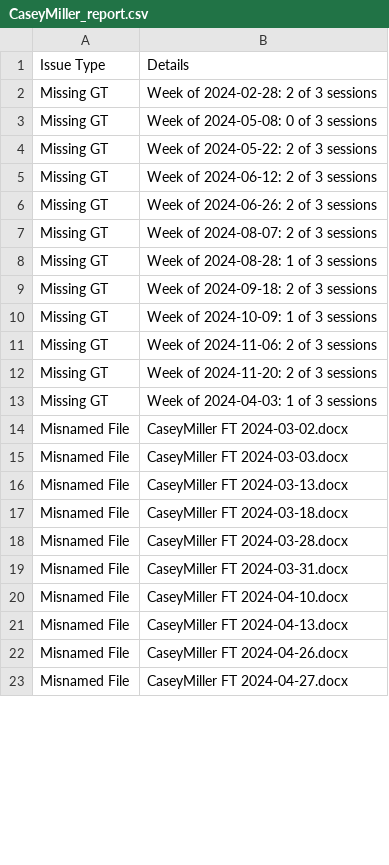
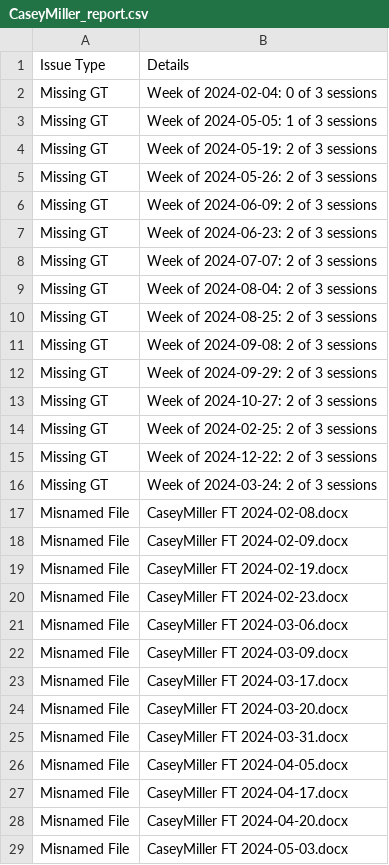
Before and after one commit to njpatterson91/audit_engine-copy, a CSV file: data/audit_results/CaseyMiller_report.csv, drawn as a sheet; only a part is shown; the diff covers the shown part only.

```diff
--- a/data/audit_results/CaseyMiller_report.csv
+++ b/data/audit_results/CaseyMiller_report.csv
@@ -1,23 +1,29 @@
 Issue Type,Details
-Missing GT,Week of 2024-02-28: 2 of 3 sessions
-Missing GT,Week of 2024-05-08: 0 of 3 sessions
-Missing GT,Week of 2024-05-22: 2 of 3 sessions
-Missing GT,Week of 2024-06-12: 2 of 3 sessions
-Missing GT,Week of 2024-06-26: 2 of 3 sessions
-Missing GT,Week of 2024-08-07: 2 of 3 sessions
-Missing GT,Week of 2024-08-28: 1 of 3 sessions
-Missing GT,Week of 2024-09-18: 2 of 3 sessions
-Missing GT,Week of 2024-10-09: 1 of 3 sessions
-Missing GT,Week of 2024-11-06: 2 of 3 sessions
-Missing GT,Week of 2024-11-20: 2 of 3 sessions
-Missing GT,Week of 2024-04-03: 1 of 3 sessions
-Misnamed File,CaseyMiller FT 2024-03-02.docx
-Misnamed File,CaseyMiller FT 2024-03-03.docx
-Misnamed File,CaseyMiller FT 2024-03-13.docx
-Misnamed File,CaseyMiller FT 2024-03-18.docx
-Misnamed File,CaseyMiller FT 2024-03-28.docx
+Missing GT,Week of 2024-02-04: 0 of 3 sessions
+Missing GT,Week of 2024-05-05: 1 of 3 sessions
+Missing GT,Week of 2024-05-19: 2 of 3 sessions
+Missing GT,Week of 2024-05-26: 2 of 3 sessions
+Missing GT,Week of 2024-06-09: 2 of 3 sessions
+Missing GT,Week of 2024-06-23: 2 of 3 sessions
+Missing GT,Week of 2024-07-07: 2 of 3 sessions
+Missing GT,Week of 2024-08-04: 2 of 3 sessions
+Missing GT,Week of 2024-08-25: 2 of 3 sessions
+Missing GT,Week of 2024-09-08: 2 of 3 sessions
+Missing GT,Week of 2024-09-29: 2 of 3 sessions
+Missing GT,Week of 2024-10-27: 2 of 3 sessions
+Missing GT,Week of 2024-02-25: 2 of 3 sessions
+Missing GT,Week of 2024-12-22: 2 of 3 sessions
+Missing GT,Week of 2024-03-24: 2 of 3 sessions
+Misnamed File,CaseyMiller FT 2024-02-08.docx
+Misnamed File,CaseyMiller FT 2024-02-09.docx
+Misnamed File,CaseyMiller FT 2024-02-19.docx
+Misnamed File,CaseyMiller FT 2024-02-23.docx
+Misnamed File,CaseyMiller FT 2024-03-06.docx
+Misnamed File,CaseyMiller FT 2024-03-09.docx
+Misnamed File,CaseyMiller FT 2024-03-17.docx
+Misnamed File,CaseyMiller FT 2024-03-20.docx
 Misnamed File,CaseyMiller FT 2024-03-31.docx
-Misnamed File,CaseyMiller FT 2024-04-10.docx
-Misnamed File,CaseyMiller FT 2024-04-13.docx
-Misnamed File,CaseyMiller FT 2024-04-26.docx
-Misnamed File,CaseyMiller FT 2024-04-27.docx
+Misnamed File,CaseyMiller FT 2024-04-05.docx
+Misnamed File,CaseyMiller FT 2024-04-17.docx
+Misnamed File,CaseyMiller FT 2024-04-20.docx
+Misnamed File,CaseyMiller FT 2024-05-03.docx
```
Also changed, not shown: 6 added rows, 4 removed rows and 66 edited cells elsewhere in this file, data/audit_results/EmersonJackson_report.csv, data/audit_results/JordanSmith_report.csv, 44 other files.
